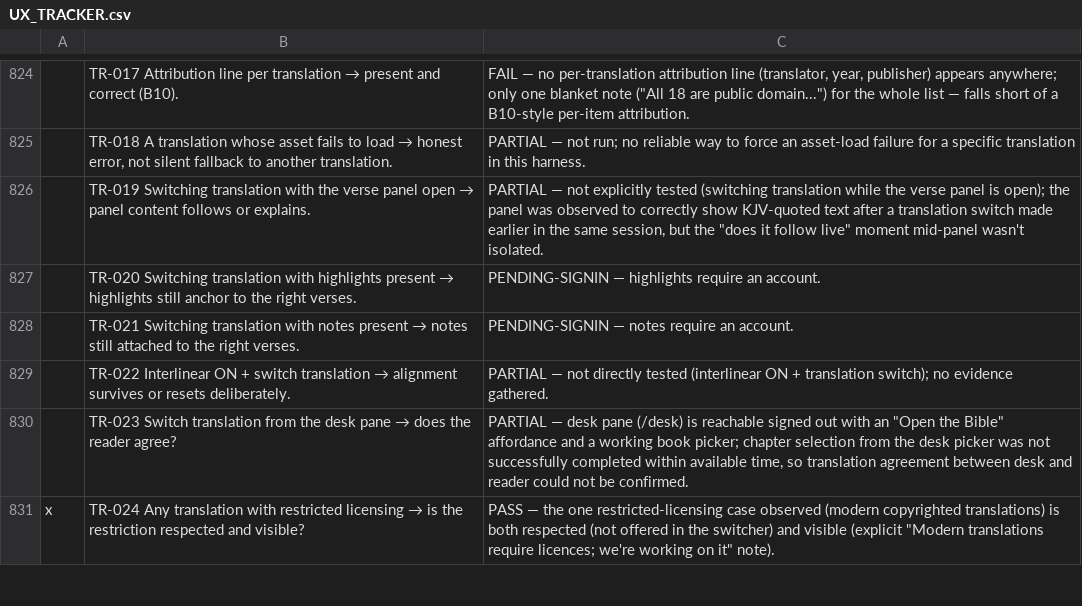
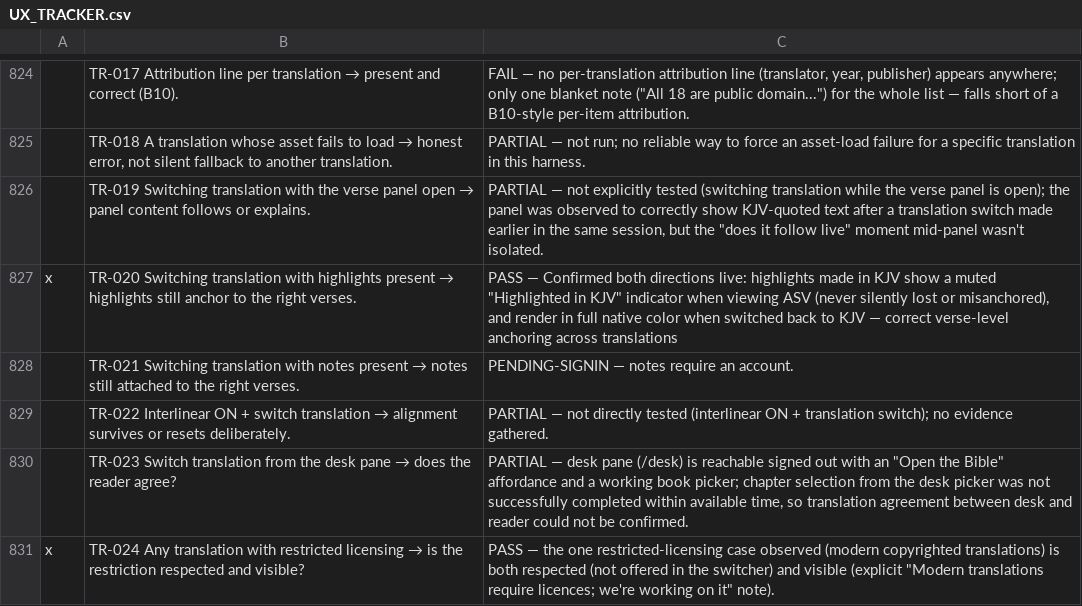
Before and after one commit to thomascfoley-stack/ancient-roads, a CSV file: UX_TRACKER.csv, drawn as a sheet; only a part is shown, gaps mark what is left out; the diff names each change by its address in the sheet, - before the commit and + after, or states it on an @@ line.

```diff
--- a/UX_TRACKER.csv
+++ b/UX_TRACKER.csv
-A827: (empty)
+A827: x
-C827: PENDING-SIGNIN — highlights require an account.
+C827: PASS — Confirmed both directions live: highlights made in KJV show a muted "Highlighted in KJV" indicator when viewing ASV (never silently lost or misanchored), and render in full native color when switched back to KJV — correct verse-level anchoring across translations
```
